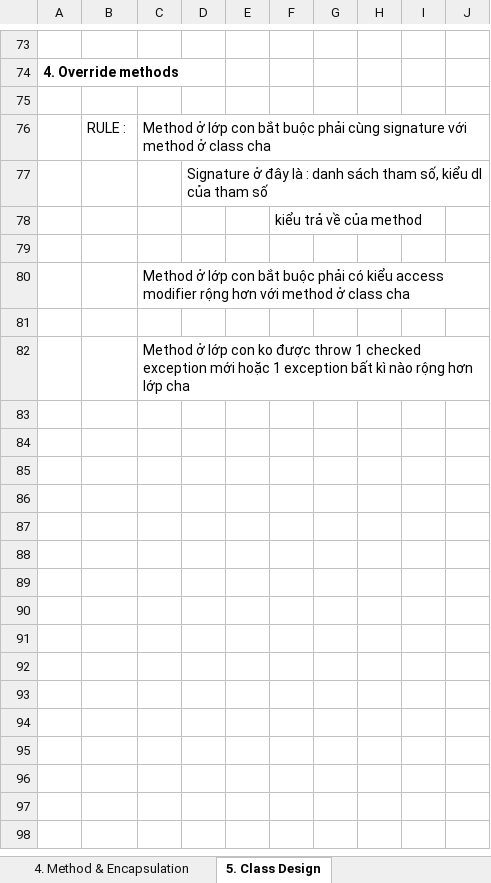
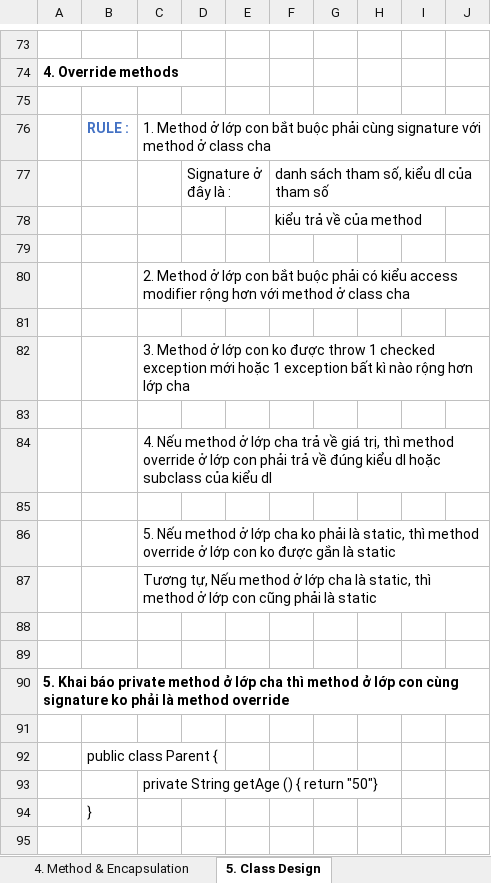
Before and after one commit to hunglp9397/java_oca, an Excel workbook: NOTE_OCA.xlsx, sheet 5. Class Design, drawn as a sheet; only a part is shown, gaps mark what is left out; values as stored, in another font and other column widths than the file's, no borders; charts and pictures not drawn; removed rows and columns are numbered as before the commit, all else as after; the diff covers the shown part only; the diff names each change by its address in the sheet, - before the commit and + after, or states it on an @@ line.

```diff
--- a/NOTE_OCA.xlsx (sheet 5. Class Design)
+++ b/NOTE_OCA.xlsx (sheet 5. Class Design)
@@ B76 bold: off → on, text colour: black → #4472C4 @@
-C76: Method ở…
+C76: 1. Method ở…
-row 77:  |  |  | Signature ở đây là : danh sách tham số, kiểu dl của tham số
+row 77:  |  |  | Signature ở đây là : |  | danh sách tham số, kiểu dl của tham số
-C80: Method ở…
+C80: 2. Method ở…
-C82: Method ở…
+C82: 3. Method ở…
+row 83: (empty)
+row 84:  |  | 4. Nếu method ở lớp cha trả về giá trị, thì method override ở lớp con phải trả về đúng kiểu dl hoặc subclass của kiểu dl
+row 85: (empty)
+row 86:  |  | 5. Nếu method ở lớp cha ko phải là static, thì method override ở lớp con ko được gắn là static
+row 87:  |  | Tương tự, Nếu method ở lớp cha là static, thì method ở lớp con cũng phải là static
+row 88: (empty)
+row 89: (empty)
+row 90: 5. Khai báo private method ở lớp cha thì method ở lớp con cùng signature ko phải là method override
+row 91: (empty)
+row 92:  | public class Parent {
+row 93:  |  | private String getAge () { return "50"}
+row 94:  | }
+row 95: (empty)
```
Also changed, not shown: 94 added rows elsewhere in this sheet, charts or pictures, out/production/java_oca/NOTE_OCA.xlsx, 7 other files.
